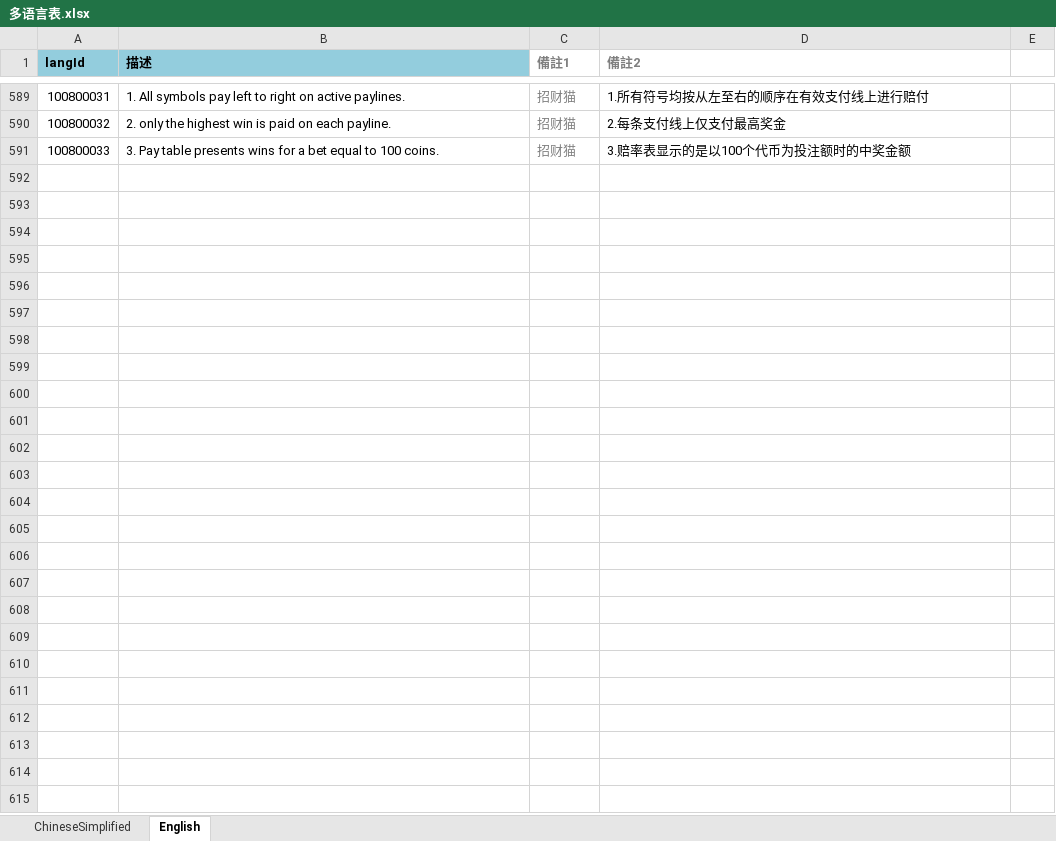
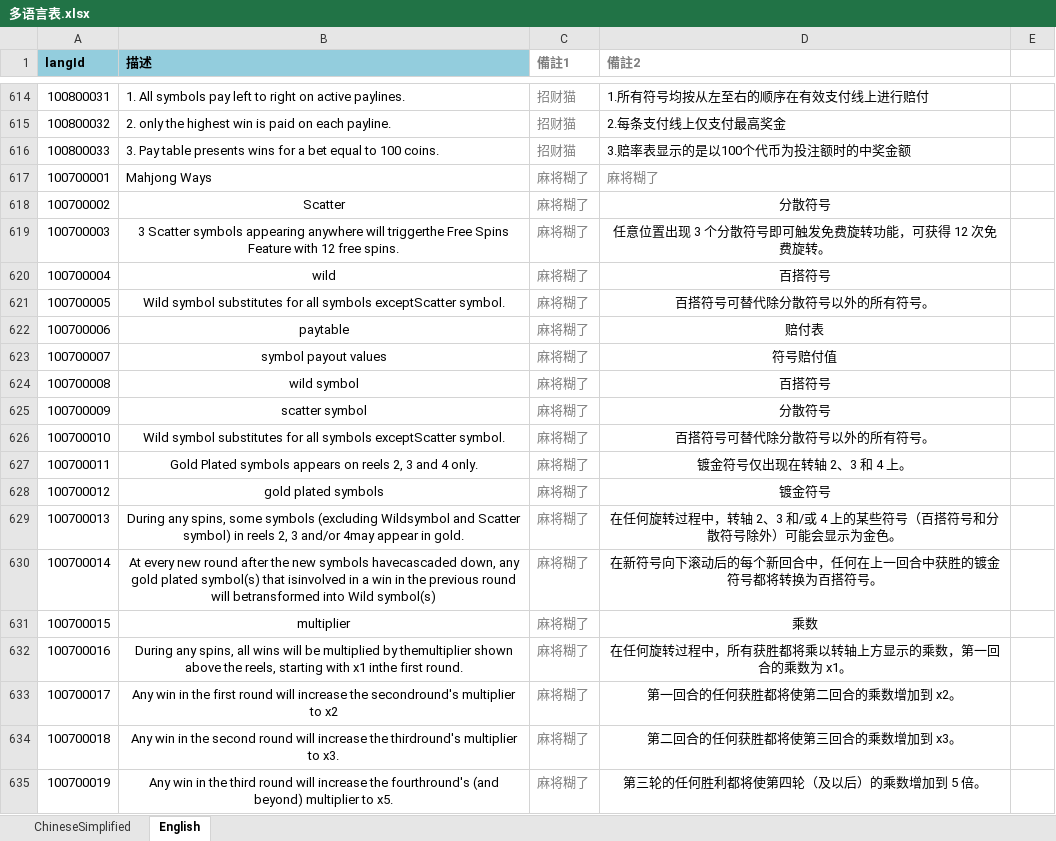
Before and after one commit to yanhailong/jjj, an Excel workbook: client/excel/LangExcel/多语言表.xlsx, sheet English, drawn as a sheet; only a part is shown, gaps mark what is left out; values as stored, in another font and other column widths than the file's, no borders; conditional formats not drawn; the diff covers the shown part only; the diff names each change by its address in the sheet, - before the commit and + after, or states it on an @@ line.

```diff
--- a/client/excel/LangExcel/多语言表.xlsx (sheet English)
+++ b/client/excel/LangExcel/多语言表.xlsx (sheet English)
+row 617: 100700001 | Mahjong Ways | 麻将糊了 | 麻将糊了
+row 618: 100700002 | Scatter | 麻将糊了 | 分散符号
+row 619: 100700003 | 3 Scatter symbols appearing anywhere will triggerthe Free Spins Feature with 12 free spins. | 麻将糊了 | 任意位置出现 3 个分散符号即可触发免费旋转功能，可获得 12 次免费旋转。
+row 620: 100700004 | wild | 麻将糊了 | 百搭符号
+row 621: 100700005 | Wild symbol substitutes for all symbols exceptScatter symbol. | 麻将糊了 | 百搭符号可替代除分散符号以外的所有符号。
+row 622: 100700006 | paytable | 麻将糊了 | 赔付表
+row 623: 100700007 | symbol payout values | 麻将糊了 | 符号赔付值
+row 624: 100700008 | wild symbol | 麻将糊了 | 百搭符号
+row 625: 100700009 | scatter symbol | 麻将糊了 | 分散符号
+row 626: 100700010 | Wild symbol substitutes for all symbols exceptScatter symbol. | 麻将糊了 | 百搭符号可替代除分散符号以外的所有符号。
+row 627: 100700011 | Gold Plated symbols appears on reels 2, 3 and 4 only. | 麻将糊了 | 镀金符号仅出现在转轴 2、3 和 4 上。
+row 628: 100700012 | gold plated symbols | 麻将糊了 | 镀金符号
+row 629: 100700013 | During any spins, some symbols (excluding Wildsymbol and Scatter symbol) in reels 2, 3 and/or 4may appear in gold. | 麻将糊了 | 在任何旋转过程中，转轴 2、3 和/或 4 上的某些符号（百搭符号和分散符号除外）可能会显示为金色。
+row 630: 100700014 | At every new round after the new symbols havecascaded down, any gold plated symbol(s) that isinvolved in a win in the previous round will betransformed into Wild symbol(s) | 麻将糊了 | 在新符号向下滚动后的每个新回合中，任何在上一回合中获胜的镀金符号都将转换为百搭符号。
+row 631: 100700015 | multiplier | 麻将糊了 | 乘数
+row 632: 100700016 | During any spins, all wins will be multiplied by themultiplier shown above the reels, starting with x1 inthe first round. | 麻将糊了 | 在任何旋转过程中，所有获胜都将乘以转轴上方显示的乘数，第一回合的乘数为 x1。
+row 633: 100700017 | Any win in the first round will increase the secondround's multiplier to x2 | 麻将糊了 | 第一回合的任何获胜都将使第二回合的乘数增加到 x2。
+row 634: 100700018 | Any win in the second round will increase the thirdround's multiplier to x3. | 麻将糊了 | 第二回合的任何获胜都将使第三回合的乘数增加到 x3。
+row 635: 100700019 | Any win in the third round will increase the fourthround's (and beyond) multiplier to x5. | 麻将糊了 | 第三轮的任何胜利都将使第四轮（及以后）的乘数增加到 5 倍。
```
Also changed, not shown: 65 added rows, 1 removed row, 12 moved rows, 351 edited cells and cell formats elsewhere in this sheet, sheet ChineseSimplified, 7 other files.
